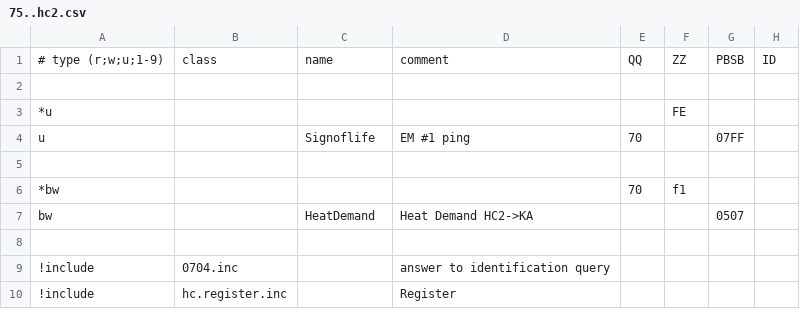
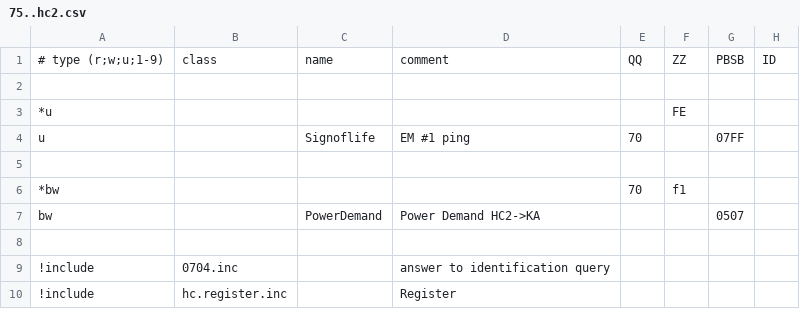
Before and after one commit to aghulas/ebusd-configuration-weishaupt, a CSV file: weishaupt/75..hc2.csv, drawn as a sheet; only a part is shown; the diff names each change by its address in the sheet, - before the commit and + after, or states it on an @@ line.

```diff
--- a/weishaupt/75..hc2.csv
+++ b/weishaupt/75..hc2.csv
-C7: HeatDemand
+C7: PowerDemand
-D7: Heat Demand HC2->KA
+D7: Power Demand HC2->KA
```
Also changed, not shown: weishaupt/08..bc1.csv, weishaupt/18..bc2.csv, 25 other files.
